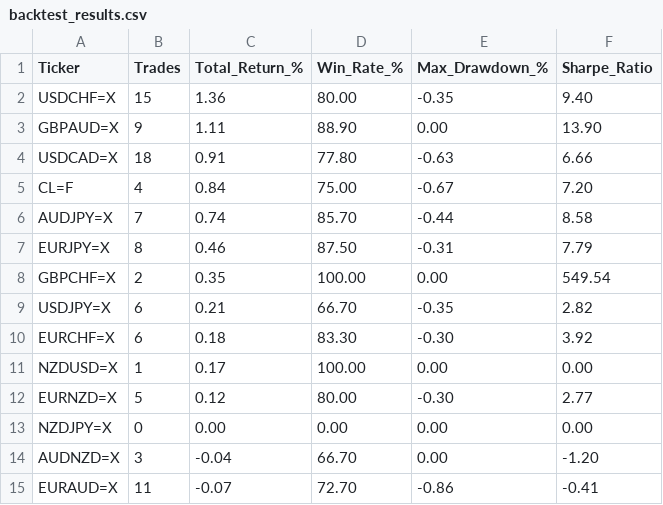
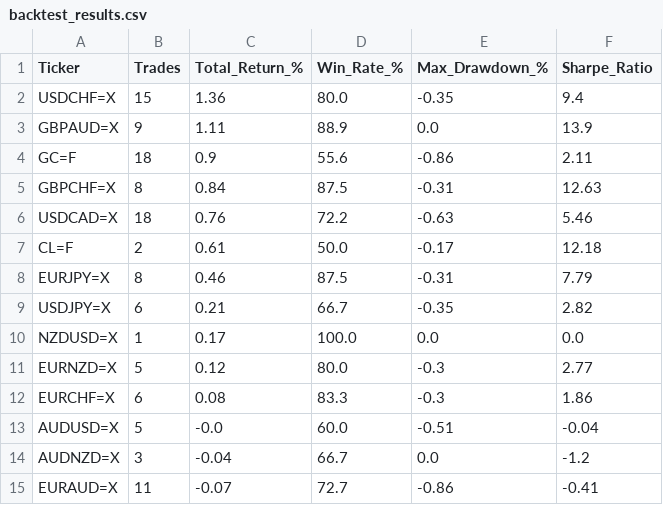
Before and after one commit to victorlemasi/HMM-CODE, a CSV file: backtest_results.csv, drawn as a sheet; only a part is shown; the diff covers the shown part only.

```diff
--- a/backtest_results.csv
+++ b/backtest_results.csv
@@ -1,15 +1,15 @@
 Ticker,Trades,Total_Return_%,Win_Rate_%,Max_Drawdown_%,Sharpe_Ratio
-USDCHF=X,15,1.36,80.00,-0.35,9.40
-GBPAUD=X,9,1.11,88.90,0.00,13.90
-USDCAD=X,18,0.91,77.80,-0.63,6.66
-CL=F,4,0.84,75.00,-0.67,7.20
-AUDJPY=X,7,0.74,85.70,-0.44,8.58
-EURJPY=X,8,0.46,87.50,-0.31,7.79
-GBPCHF=X,2,0.35,100.00,0.00,549.54
-USDJPY=X,6,0.21,66.70,-0.35,2.82
-EURCHF=X,6,0.18,83.30,-0.30,3.92
-NZDUSD=X,1,0.17,100.00,0.00,0.00
-EURNZD=X,5,0.12,80.00,-0.30,2.77
-NZDJPY=X,0,0.00,0.00,0.00,0.00
-AUDNZD=X,3,-0.04,66.70,0.00,-1.20
-EURAUD=X,11,-0.07,72.70,-0.86,-0.41
+USDCHF=X,15,1.36,80.0,-0.35,9.4
+GBPAUD=X,9,1.11,88.9,0.0,13.9
+GC=F,18,0.9,55.6,-0.86,2.11
+GBPCHF=X,8,0.84,87.5,-0.31,12.63
+USDCAD=X,18,0.76,72.2,-0.63,5.46
+CL=F,2,0.61,50.0,-0.17,12.18
+EURJPY=X,8,0.46,87.5,-0.31,7.79
+USDJPY=X,6,0.21,66.7,-0.35,2.82
+NZDUSD=X,1,0.17,100.0,0.0,0.0
+EURNZD=X,5,0.12,80.0,-0.3,2.77
+EURCHF=X,6,0.08,83.3,-0.3,1.86
+AUDUSD=X,5,-0.0,60.0,-0.51,-0.04
+AUDNZD=X,3,-0.04,66.7,0.0,-1.2
+EURAUD=X,11,-0.07,72.7,-0.86,-0.41
```
Also changed, not shown: 3 added rows, 3 removed rows and 14 edited cells elsewhere in this file, analysis_summary.csv, backtest_trade_log.csv, 3 other files.
